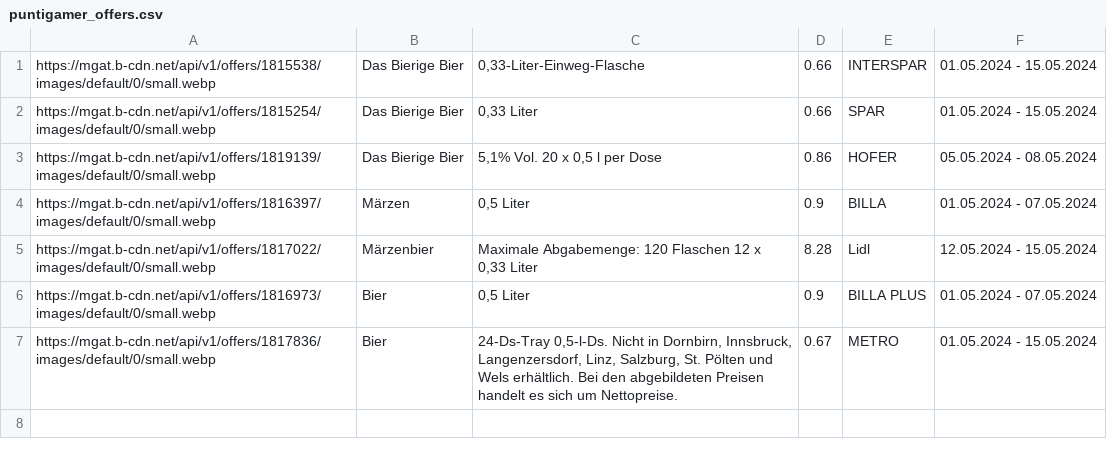
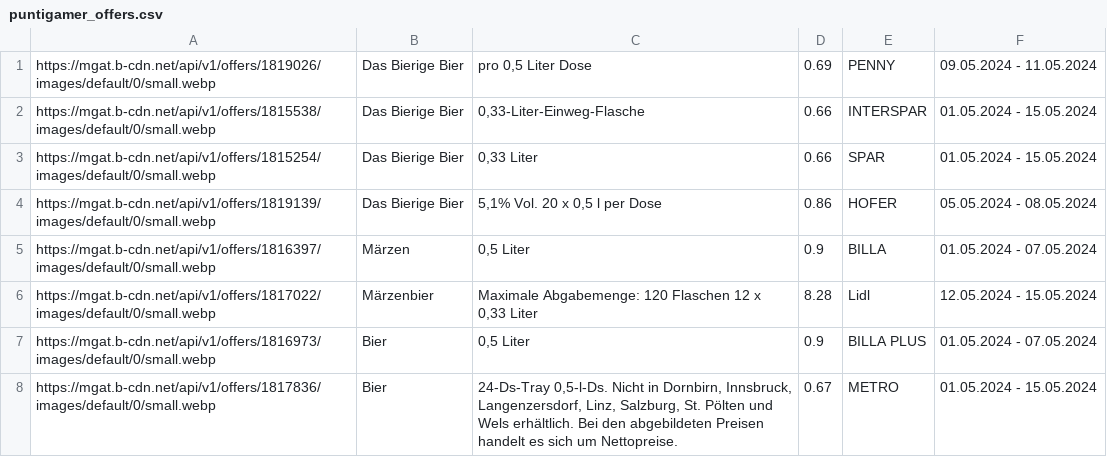
Before and after one commit to muerzi/muerzi.github.io, a CSV file: puntigamer_offers.csv, drawn as a sheet.

Commit message:
Updating puntigamer_offers.csv

```diff
--- a/puntigamer_offers.csv
+++ b/puntigamer_offers.csv
@@ -1 +1,2 @@
+https://mgat.b-cdn.net/api/v1/offers/1819026/images/default/0/small.webp,Das Bierige Bier,"pro 0,5 Liter Dose",0.69,PENNY,09.05.2024 - 11.05.2024
 https://mgat.b-cdn.net/api/v1/offers/1815538/images/default/0/small.webp,Das Bierige Bier,"0,33-Liter-Einweg-Flasche",0.66,INTERSPAR,01.05.2024 - 15.05.2024
```
